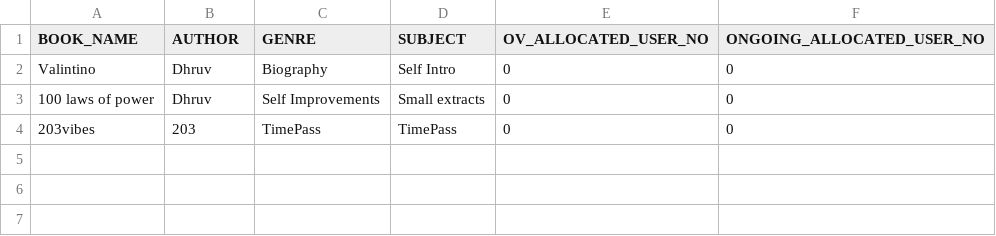
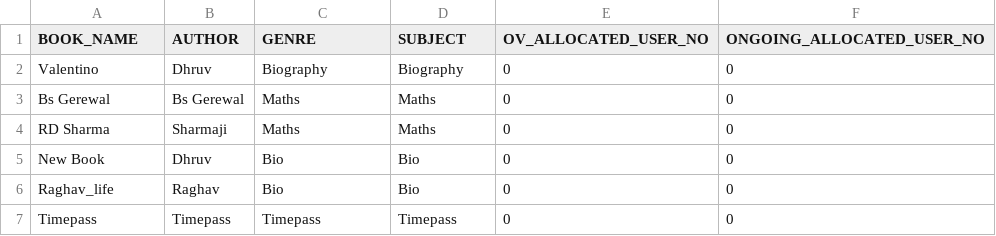
Before and after one commit to Cloverag/Library-Management-System-in-C-, a CSV file: Book_data.csv, drawn as a sheet.

```diff
--- a/Book_data.csv
+++ b/Book_data.csv
@@ -1,4 +1,7 @@
 BOOK_NAME,AUTHOR,GENRE,SUBJECT,OV_ALLOCATED_USER_NO,ONGOING_ALLOCATED_USER_NO
-Valintino         ,Dhruv  ,Biography         ,Self Intro     ,0,0
-100 laws of power ,Dhruv  ,Self Improvements ,Small extracts ,0,0
-203vibes          ,203    ,TimePass          ,TimePass       ,0,0
+Valentino,Dhruv,Biography,Biography,0,0
+Bs Gerewal,Bs Gerewal,Maths,Maths,0,0
+RD Sharma,Sharmaji,Maths,Maths,0,0
+New Book,Dhruv,Bio,Bio,0,0
+Raghav_life,Raghav,Bio,Bio,0,0
+Timepass,Timepass,Timepass,Timepass,0,0
```
Also changed, not shown: Issued_books.csv, User_data.csv, 2 other files.
